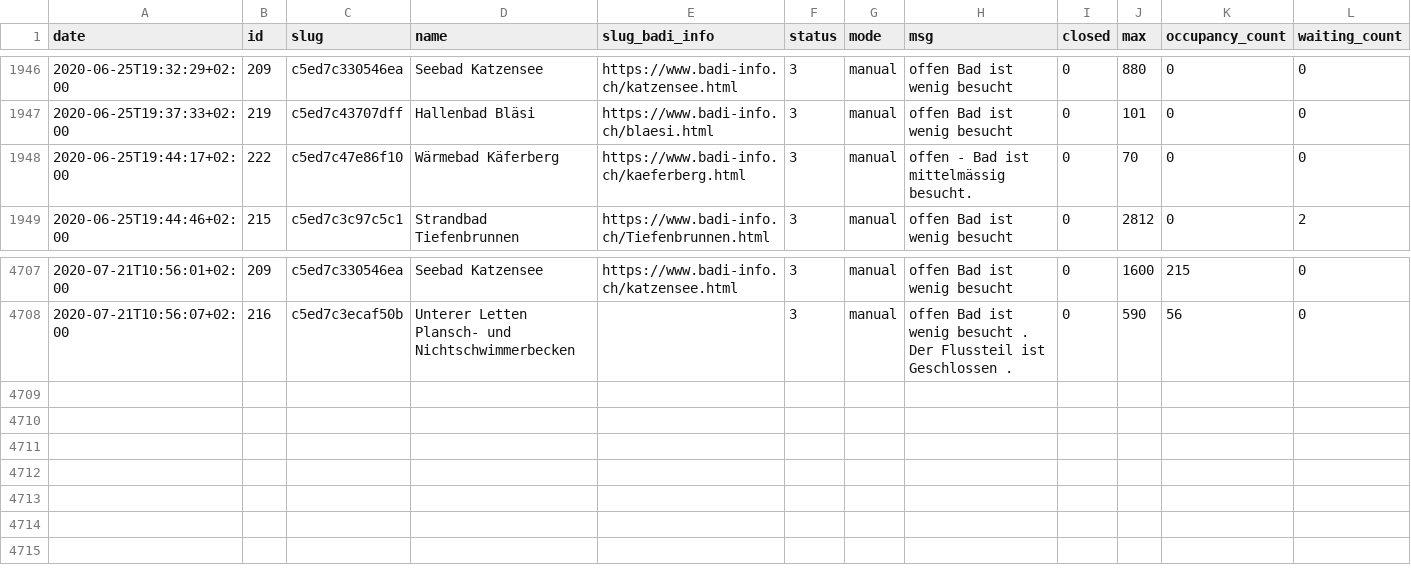
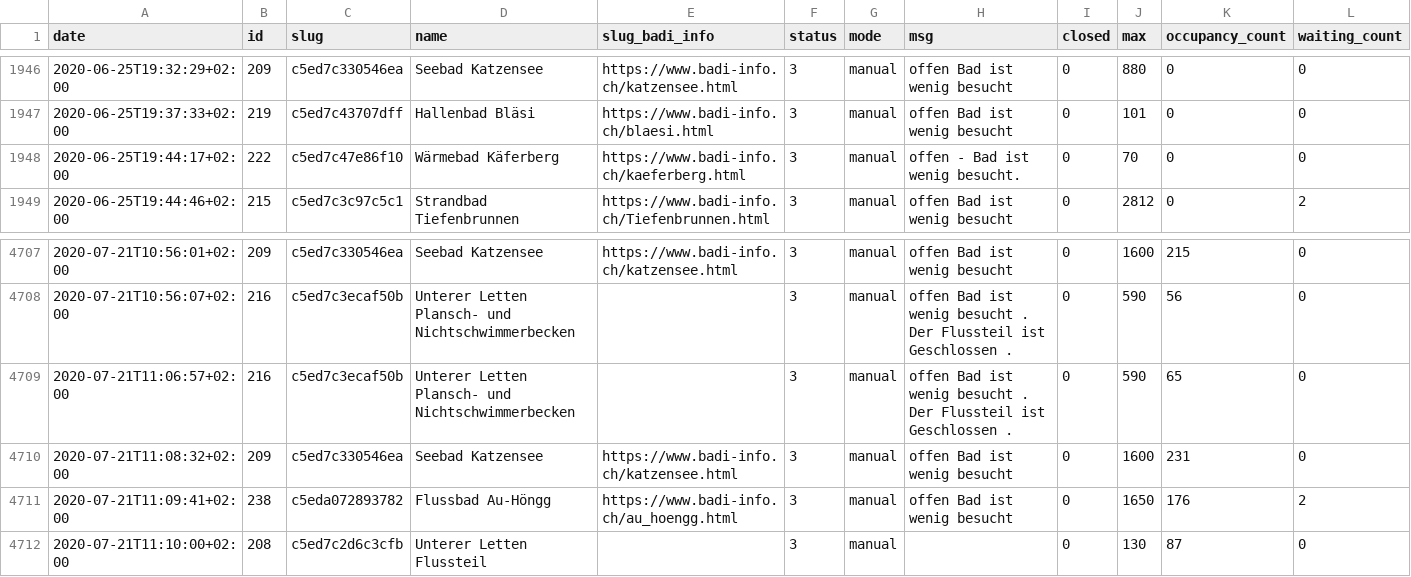
Before and after one commit to opendatazurich/opendatazurich.github.io, a CSV file: automation/badi-counter/badi_counter.csv, drawn as a sheet; only a part is shown, gaps mark what is left out.

Commit message:
Update badi_counter.csv with latest data

```diff
--- a/automation/badi-counter/badi_counter.csv
+++ b/automation/badi-counter/badi_counter.csv
@@ -1947,3 +1947,3 @@ date,id,slug,name,slug_badi_info,status,mode,msg,closed,max,occupancy_count,wait
 2020-06-25T19:37:33+02:00,219,c5ed7c43707dff,"Hallenbad Bläsi",https://www.badi-info.ch/blaesi.html,3,manual,"offen Bad ist wenig besucht",0,101,0,0
-2020-06-25T19:44:17+02:00,222,c5ed7c47e86f10,"Wärmebad Käferberg",https://www.badi-info.ch/kaeferberg.html,3,manual,"offen - Bad ist mittelmässig besucht.",0,70,0,0
+2020-06-25T19:44:17+02:00,222,c5ed7c47e86f10,"Wärmebad Käferberg",https://www.badi-info.ch/kaeferberg.html,3,manual,"offen - Bad ist wenig besucht.",0,70,0,0
 2020-06-25T19:44:46+02:00,215,c5ed7c3c97c5c1,"Strandbad Tiefenbrunnen",https://www.badi-info.ch/Tiefenbrunnen.html,3,manual,"offen Bad ist wenig besucht",0,2812,0,2
@@ -4708 +4708,5 @@ date,id,slug,name,slug_badi_info,status,mode,msg,closed,max,occupancy_count,wait
 2020-07-21T10:56:07+02:00,216,c5ed7c3ecaf50b,"Unterer Letten Plansch- und Nichtschwimmerbecken","",3,manual,"offen Bad ist wenig besucht . Der Flussteil ist Geschlossen .",0,590,56,0
+2020-07-21T11:06:57+02:00,216,c5ed7c3ecaf50b,"Unterer Letten Plansch- und Nichtschwimmerbecken","",3,manual,"offen Bad ist wenig besucht . Der Flussteil ist Geschlossen .",0,590,65,0
+2020-07-21T11:08:32+02:00,209,c5ed7c330546ea,"Seebad Katzensee",https://www.badi-info.ch/katzensee.html,3,manual,"offen Bad ist wenig besucht",0,1600,231,0
+2020-07-21T11:09:41+02:00,238,c5eda072893782,"Flussbad Au-Höngg",https://www.badi-info.ch/au_hoengg.html,3,manual,"offen Bad ist wenig besucht",0,1650,176,2
+2020-07-21T11:10:00+02:00,208,c5ed7c2d6c3cfb,"Unterer Letten Flussteil","",3,manual,"",0,130,87,0
```
